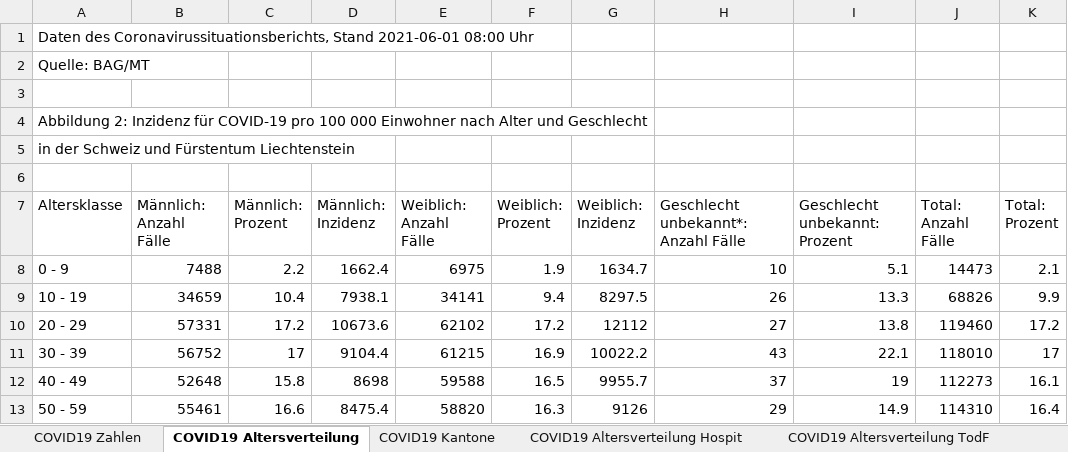
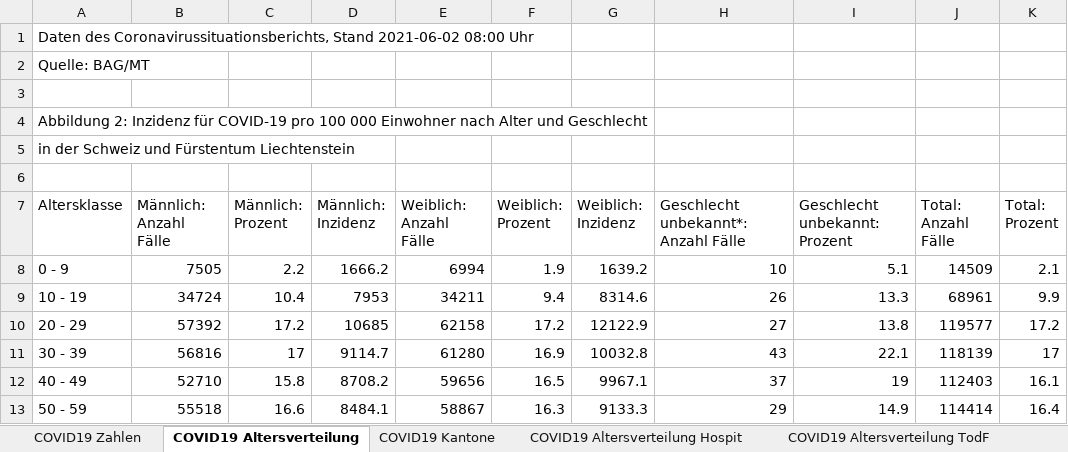
Before and after one commit to dankaufmann/f-curve, an Excel workbook: Data/Covid19Cases.xlsx, sheet COVID19 Altersverteilung, drawn as a sheet; only a part is shown; values as stored, in another font and other column widths than the file's, no borders; the diff covers the shown part only; the diff names each change by its address in the sheet, - before the commit and + after, or states it on an @@ line.

```diff
--- a/Data/Covid19Cases.xlsx (sheet COVID19 Altersverteilung)
+++ b/Data/Covid19Cases.xlsx (sheet COVID19 Altersverteilung)
-A1 (Altersklasse): …Coronavirussituationsberichts, Stand 2021-06-01 08:00 Uhr
+A1 (Altersklasse): …Coronavirussituationsberichts, Stand 2021-06-02 08:00 Uhr
-B8 (Männlich: Anzahl Fälle): 7488
+B8 (Männlich: Anzahl Fälle): 7505
-D8 (Männlich: Inzidenz): 1662.4
+D8 (Männlich: Inzidenz): 1666.2
-E8 (Weiblich: Anzahl Fälle): 6975
+E8 (Weiblich: Anzahl Fälle): 6994
-G8 (Weiblich: Inzidenz): 1634.7
+G8 (Weiblich: Inzidenz): 1639.2
-J8 (Total: Anzahl Fälle): 14473
+J8 (Total: Anzahl Fälle): 14509
-B9 (Männlich: Anzahl Fälle): 34659
+B9 (Männlich: Anzahl Fälle): 34724
-D9 (Männlich: Inzidenz): 7938.1
+D9 (Männlich: Inzidenz): 7953
-E9 (Weiblich: Anzahl Fälle): 34141
+E9 (Weiblich: Anzahl Fälle): 34211
-G9 (Weiblich: Inzidenz): 8297.5
+G9 (Weiblich: Inzidenz): 8314.6
-J9 (Total: Anzahl Fälle): 68826
+J9 (Total: Anzahl Fälle): 68961
-B10 (Männlich: Anzahl Fälle): 57331
+B10 (Männlich: Anzahl Fälle): 57392
-D10 (Männlich: Inzidenz): 10673.6
+D10 (Männlich: Inzidenz): 10685
-E10 (Weiblich: Anzahl Fälle): 62102
+E10 (Weiblich: Anzahl Fälle): 62158
-G10 (Weiblich: Inzidenz): 12112
+G10 (Weiblich: Inzidenz): 12122.9
-J10 (Total: Anzahl Fälle): 119460
+J10 (Total: Anzahl Fälle): 119577
-B11 (Männlich: Anzahl Fälle): 56752
+B11 (Männlich: Anzahl Fälle): 56816
-D11 (Männlich: Inzidenz): 9104.4
+D11 (Männlich: Inzidenz): 9114.7
-E11 (Weiblich: Anzahl Fälle): 61215
+E11 (Weiblich: Anzahl Fälle): 61280
-G11 (Weiblich: Inzidenz): 10022.2
+G11 (Weiblich: Inzidenz): 10032.8
-J11 (Total: Anzahl Fälle): 118010
+J11 (Total: Anzahl Fälle): 118139
-B12 (Männlich: Anzahl Fälle): 52648
+B12 (Männlich: Anzahl Fälle): 52710
-D12 (Männlich: Inzidenz): 8698
+D12 (Männlich: Inzidenz): 8708.2
-E12 (Weiblich: Anzahl Fälle): 59588
+E12 (Weiblich: Anzahl Fälle): 59656
-G12 (Weiblich: Inzidenz): 9955.7
+G12 (Weiblich: Inzidenz): 9967.1
-J12 (Total: Anzahl Fälle): 112273
+J12 (Total: Anzahl Fälle): 112403
-B13 (Männlich: Anzahl Fälle): 55461
+B13 (Männlich: Anzahl Fälle): 55518
-D13 (Männlich: Inzidenz): 8475.4
+D13 (Männlich: Inzidenz): 8484.1
-E13 (Weiblich: Anzahl Fälle): 58820
+E13 (Weiblich: Anzahl Fälle): 58867
-G13 (Weiblich: Inzidenz): 9126
+G13 (Weiblich: Inzidenz): 9133.3
-J13 (Total: Anzahl Fälle): 114310
+J13 (Total: Anzahl Fälle): 114414
```
Also changed, not shown: 16 edited cells elsewhere in this sheet, sheet COVID19 Zahlen, sheet COVID19 Isolation Quarantäne, sheet COVID19 Kantone, sheet COVID19 Altersverteilung Hospit, sheet COVID19 Altersverteilung TodF, Data/Covid19CasesJH.xlsx, 44 other files.
